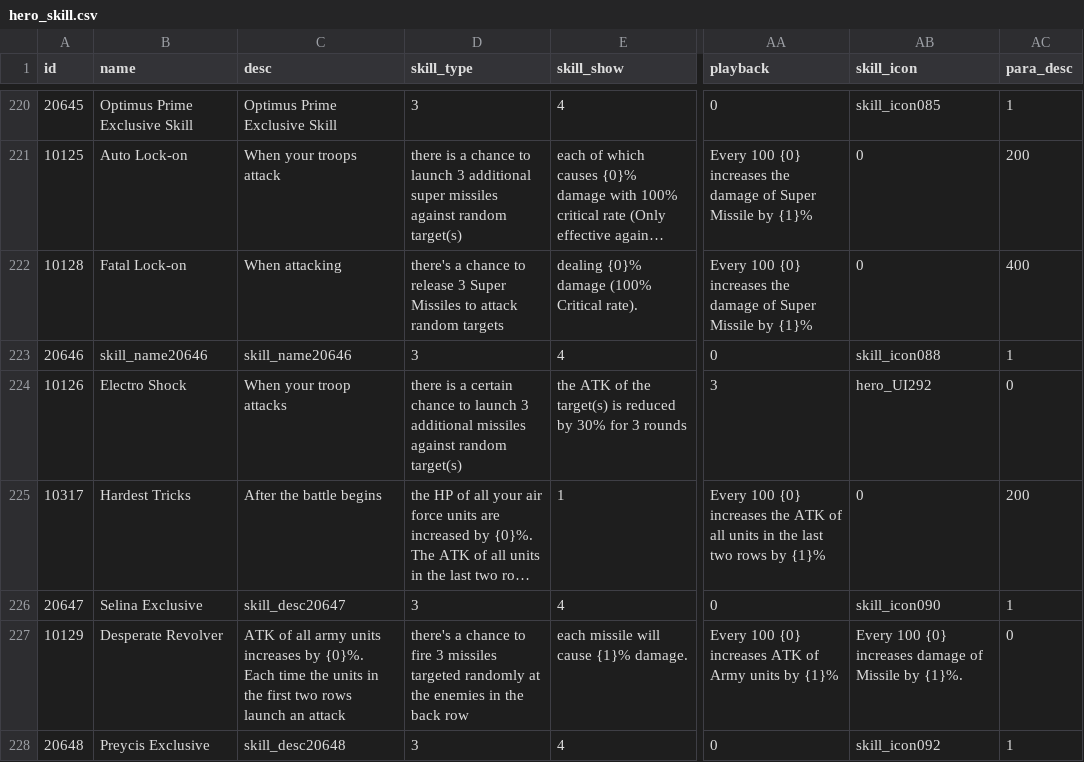
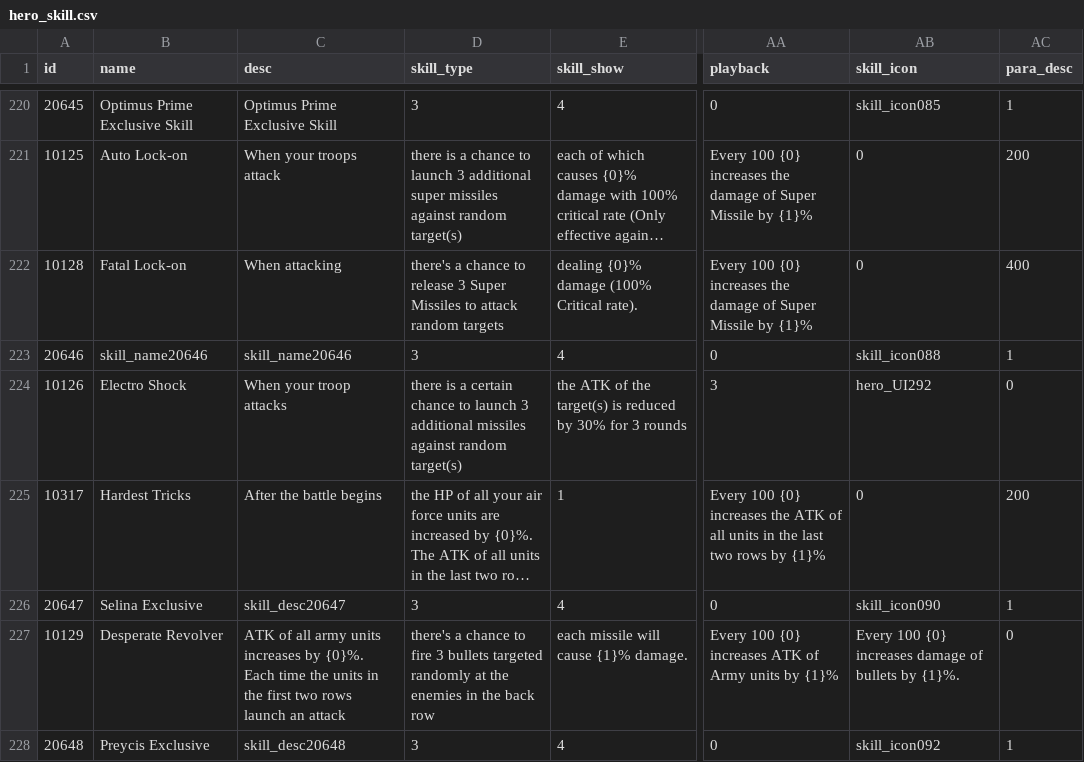
Before and after one commit to kelvinwop/tw-config, a CSV file: hero_skill.csv, drawn as a sheet; only a part is shown, gaps mark what is left out; long unchanged cells end in …; the diff names each change by its address in the sheet, - before the commit and + after, or states it on an @@ line.

```diff
--- a/hero_skill.csv
+++ b/hero_skill.csv
-D227 (skill_type): …fire 3 missiles targeted randomly…
+D227 (skill_type): …fire 3 bullets targeted randomly…
-AB227 (skill_icon): …damage of Missile by {1}%.
+AB227 (skill_icon): …damage of bullets by {1}%.
```
Also changed, not shown: data_config.csv, item.csv, 3 other files.
